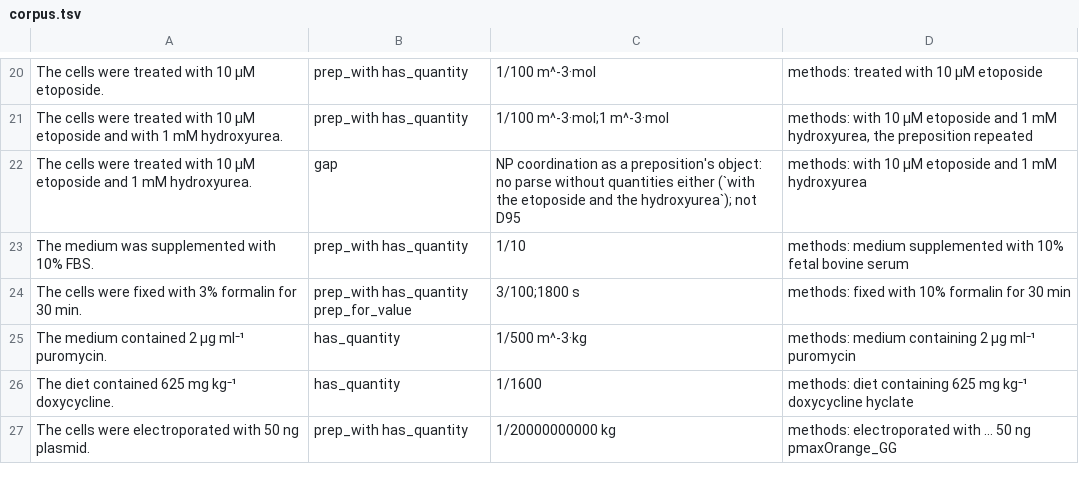
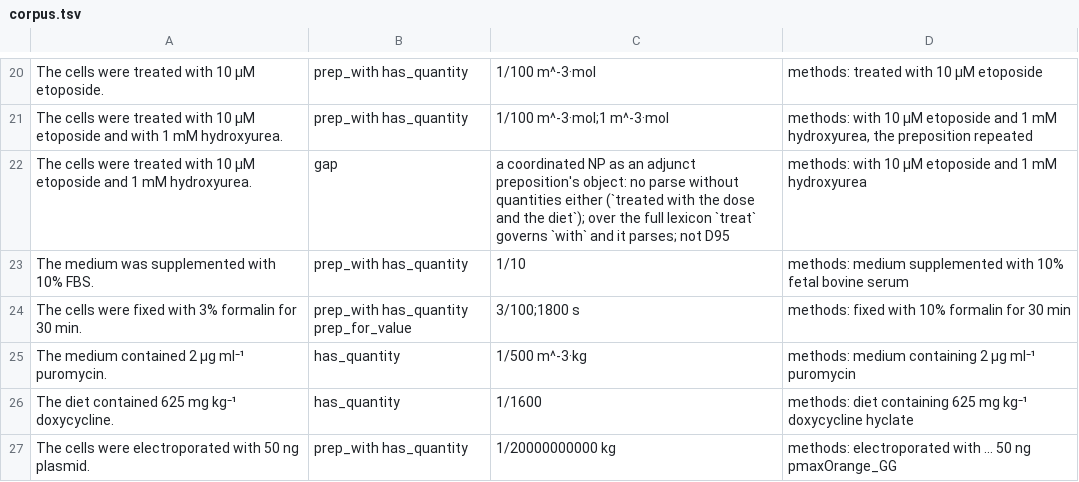
Before and after one commit to eigenius/eigenius, a TSV file: experiments/parsing/quantities/corpus.tsv, drawn as a sheet; only a part is shown, gaps mark what is left out.

```diff
--- a/experiments/parsing/quantities/corpus.tsv
+++ b/experiments/parsing/quantities/corpus.tsv
@@ -21,3 +21,3 @@ The cells were treated with 10 μM etoposide.	prep_with has_quantity	1/100 m^-3
 The cells were treated with 10 μM etoposide and with 1 mM hydroxyurea.	prep_with has_quantity	1/100 m^-3·mol;1 m^-3·mol	methods: with 10 μM etoposide and 1 mM hydroxyurea, the preposition repeated
-The cells were treated with 10 μM etoposide and 1 mM hydroxyurea.	gap	NP coordination as a preposition's object: no parse without quantities either (`with the etoposide and the hydroxyurea`); not D95	methods: with 10 μM etoposide and 1 mM hydroxyurea
+The cells were treated with 10 μM etoposide and 1 mM hydroxyurea.	gap	a coordinated NP as an adjunct preposition's object: no parse without quantities either (`treated with the dose and the diet`); over the full lexicon `treat` governs `with` and it parses; not D95	methods: with 10 μM etoposide and 1 mM hydroxyurea
 The medium was supplemented with 10% FBS.	prep_with has_quantity	1/10	methods: medium supplemented with 10% fetal bovine serum
```
Also changed, not shown: 4 other files.
